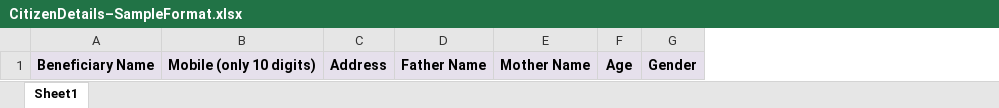
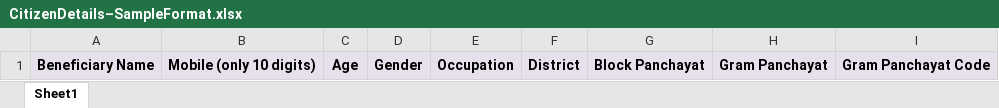
Before and after one commit to kalaiselvansjeevitam/RBI_Deployment, an Excel workbook: public/files/CitizenDetails–SampleFormat.xlsx, sheet Sheet1, drawn as a sheet; values as stored, in another font and other column widths than the file's, no borders; removed rows and columns are numbered as before the commit, all else as after; the diff names each change by its address in the sheet, - before the commit and + after, or states it on an @@ line.

```diff
--- a/public/files/CitizenDetails–SampleFormat.xlsx (sheet Sheet1)
+++ b/public/files/CitizenDetails–SampleFormat.xlsx (sheet Sheet1)
-column C, row 1: Address
-column D, row 1: Father Name
-column E, row 1: Mother Name
+column E, row 1: Occupation
+column F, row 1: District
+column G, row 1: Block Panchayat
+column H, row 1: Gram Panchayat
+column I, row 1: Gram Panchayat Code
```
Also changed, not shown: public/files/Citizen Details - Sample Format.xlsx, 43 other files.
